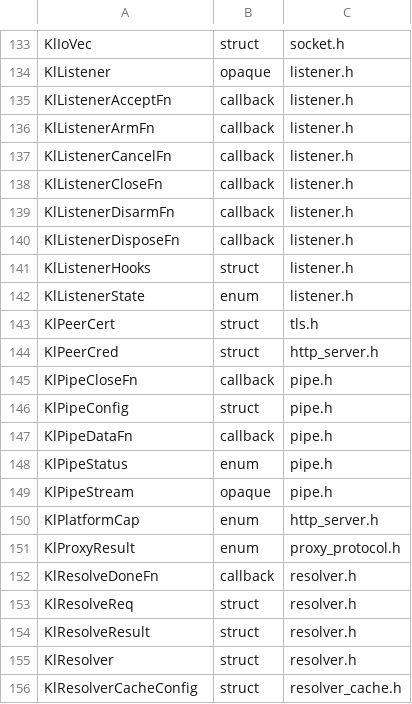
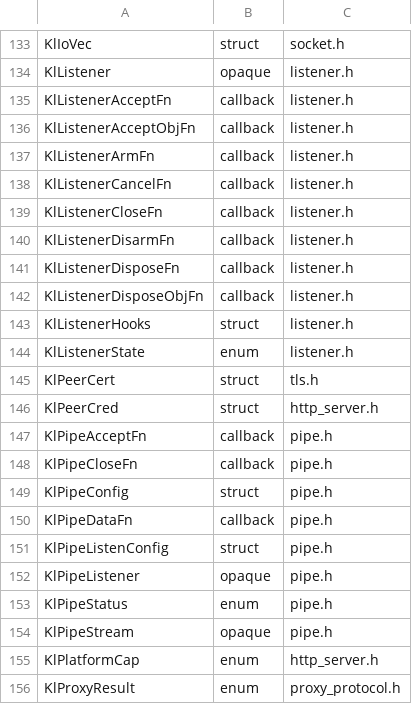
Before and after one commit to artalis-io/keel, a TSV file: docs/f2/public_types.tsv, drawn as a sheet; only a part is shown, gaps mark what is left out; the shorter side is filled out with more unchanged rows; the diff names each change by its address in the sheet, - before the commit and + after, or states it on an @@ line.

```diff
--- a/docs/f2/public_types.tsv
+++ b/docs/f2/public_types.tsv
+row 136: KlListenerAcceptObjFn | callback | listener.h
+row 142: KlListenerDisposeObjFn | callback | listener.h
+row 147: KlPipeAcceptFn | callback | pipe.h
+row 151: KlPipeListenConfig | struct | pipe.h
+row 152: KlPipeListener | opaque | pipe.h
```
Also changed, not shown: docs/f2/function_coverage.tsv, docs/f2/public_functions.tsv, 24 other files.
